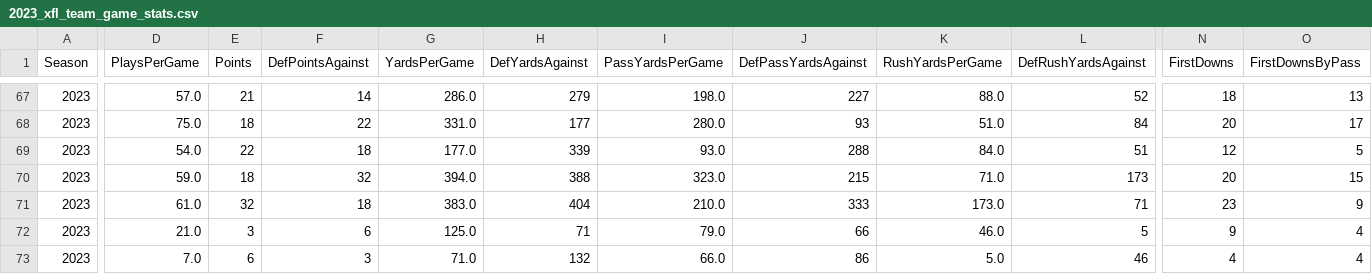
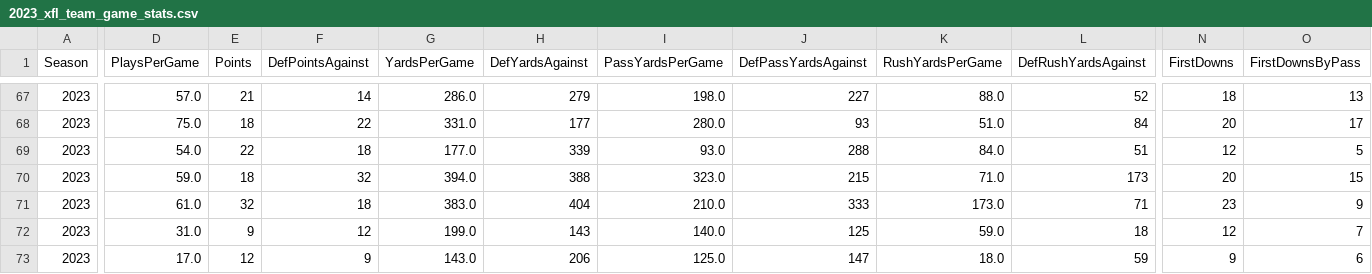
Before and after one commit to armstjc/xfl-2023-data-repository, a CSV file: game_stats/team/csv/2023_xfl_team_game_stats.csv, drawn as a sheet; only a part is shown, gaps mark what is left out; the diff covers the shown part only; the diff names each change by its address in the sheet, - before the commit and + after, or states it on an @@ line.

```diff
--- a/game_stats/team/csv/2023_xfl_team_game_stats.csv
+++ b/game_stats/team/csv/2023_xfl_team_game_stats.csv
-D72 (PlaysPerGame): 21.0
+D72 (PlaysPerGame): 31.0
-E72 (Points): 3
+E72 (Points): 9
-F72 (DefPointsAgainst): 6
+F72 (DefPointsAgainst): 12
-G72 (YardsPerGame): 125.0
+G72 (YardsPerGame): 199.0
-H72 (DefYardsAgainst): 71
+H72 (DefYardsAgainst): 143
-I72 (PassYardsPerGame): 79.0
+I72 (PassYardsPerGame): 140.0
-J72 (DefPassYardsAgainst): 66
+J72 (DefPassYardsAgainst): 125
-K72 (RushYardsPerGame): 46.0
+K72 (RushYardsPerGame): 59.0
-L72 (DefRushYardsAgainst): 5
+L72 (DefRushYardsAgainst): 18
-N72 (FirstDowns): 9
+N72 (FirstDowns): 12
-O72 (FirstDownsByPass): 4
+O72 (FirstDownsByPass): 7
-D73 (PlaysPerGame): 7.0
+D73 (PlaysPerGame): 17.0
-E73 (Points): 6
+E73 (Points): 12
-F73 (DefPointsAgainst): 3
+F73 (DefPointsAgainst): 9
-G73 (YardsPerGame): 71.0
+G73 (YardsPerGame): 143.0
-H73 (DefYardsAgainst): 132
+H73 (DefYardsAgainst): 206
-I73 (PassYardsPerGame): 66.0
+I73 (PassYardsPerGame): 125.0
-J73 (DefPassYardsAgainst): 86
+J73 (DefPassYardsAgainst): 147
-K73 (RushYardsPerGame): 5.0
+K73 (RushYardsPerGame): 18.0
-L73 (DefRushYardsAgainst): 46
+L73 (DefRushYardsAgainst): 59
-N73 (FirstDowns): 4
+N73 (FirstDowns): 9
-O73 (FirstDownsByPass): 4
+O73 (FirstDownsByPass): 6
```
Also changed, not shown: 92 edited cells elsewhere in this file, game_stats/player/csv/2023_xfl_player_season_stats.csv, game_stats/player/raw/csv/FOOTBALL_XFL_2023_4_16_ARL@DC.csv, 23 other files.
